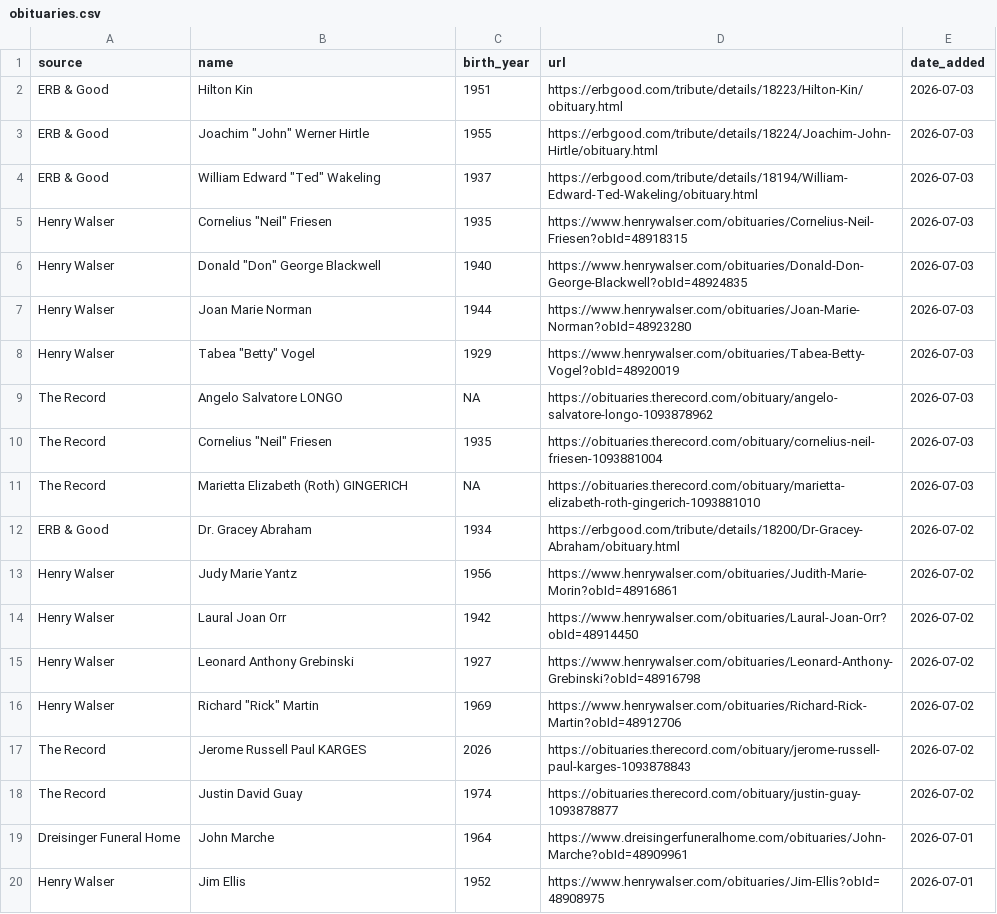
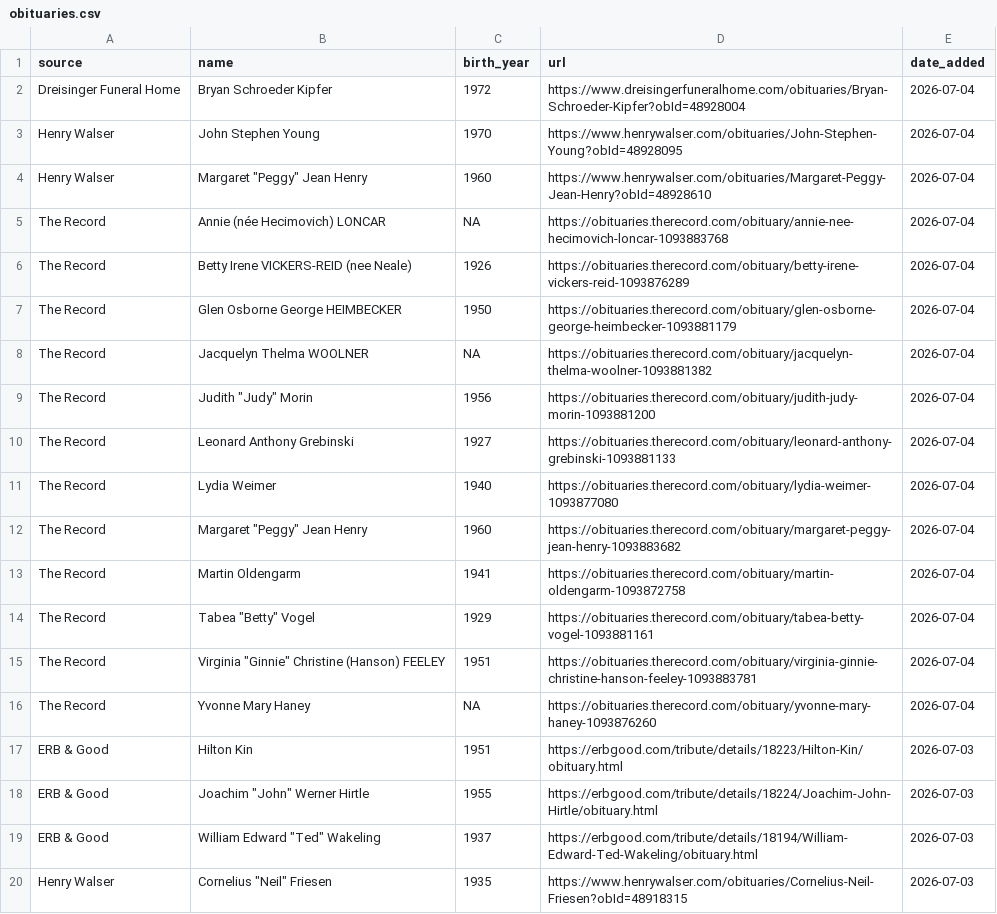
Before and after one commit to gpberber/waterloo-region-obituaries, a CSV file: data/obituaries.csv, drawn as a sheet; only a part is shown; the shorter side is filled out with more unchanged rows.

```diff
--- a/data/obituaries.csv
+++ b/data/obituaries.csv
@@ -1,2 +1,17 @@
 source,name,birth_year,url,date_added
+Dreisinger Funeral Home,Bryan Schroeder Kipfer,1972,https://www.dreisingerfuneralhome.com/obituaries/Bryan-Schroeder-Kipfer?obId=48928004,2026-07-04
+Henry Walser,John Stephen Young,1970,https://www.henrywalser.com/obituaries/John-Stephen-Young?obId=48928095,2026-07-04
+Henry Walser,"Margaret ""Peggy"" Jean Henry",1960,https://www.henrywalser.com/obituaries/Margaret-Peggy-Jean-Henry?obId=48928610,2026-07-04
+The Record,Annie (née Hecimovich) LONCAR,NA,https://obituaries.therecord.com/obituary/annie-nee-hecimovich-loncar-1093883768,2026-07-04
+The Record,Betty Irene VICKERS-REID (nee Neale),1926,https://obituaries.therecord.com/obituary/betty-irene-vickers-reid-1093876289,2026-07-04
+The Record,Glen Osborne George HEIMBECKER,1950,https://obituaries.therecord.com/obituary/glen-osborne-george-heimbecker-1093881179,2026-07-04
+The Record,Jacquelyn Thelma WOOLNER,NA,https://obituaries.therecord.com/obituary/jacquelyn-thelma-woolner-1093881382,2026-07-04
+The Record,"Judith ""Judy"" Morin",1956,https://obituaries.therecord.com/obituary/judith-judy-morin-1093881200,2026-07-04
+The Record,Leonard Anthony Grebinski,1927,https://obituaries.therecord.com/obituary/leonard-anthony-grebinski-1093881133,2026-07-04
+The Record,Lydia Weimer,1940,https://obituaries.therecord.com/obituary/lydia-weimer-1093877080,2026-07-04
+The Record,"Margaret ""Peggy"" Jean Henry",1960,https://obituaries.therecord.com/obituary/margaret-peggy-jean-henry-1093883682,2026-07-04
+The Record,Martin Oldengarm,1941,https://obituaries.therecord.com/obituary/martin-oldengarm-1093872758,2026-07-04
+The Record,"Tabea ""Betty"" Vogel",1929,https://obituaries.therecord.com/obituary/tabea-betty-vogel-1093881161,2026-07-04
+The Record,"Virginia ""Ginnie"" Christine (Hanson) FEELEY",1951,https://obituaries.therecord.com/obituary/virginia-ginnie-christine-hanson-feeley-1093883781,2026-07-04
+The Record,Yvonne Mary Haney,NA,https://obituaries.therecord.com/obituary/yvonne-mary-haney-1093876260,2026-07-04
 ERB & Good,Hilton Kin,1951,https://erbgood.com/tribute/details/18223/Hilton-Kin/obituary.html,2026-07-03
```
Also changed, not shown: 1 other file.
